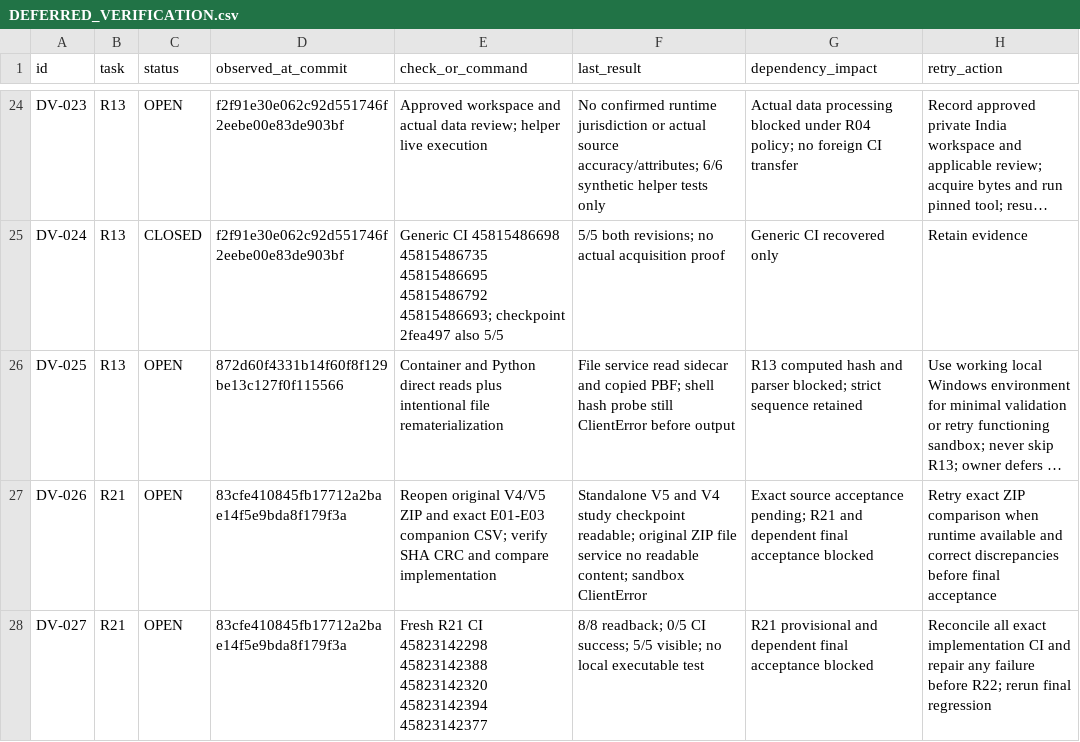
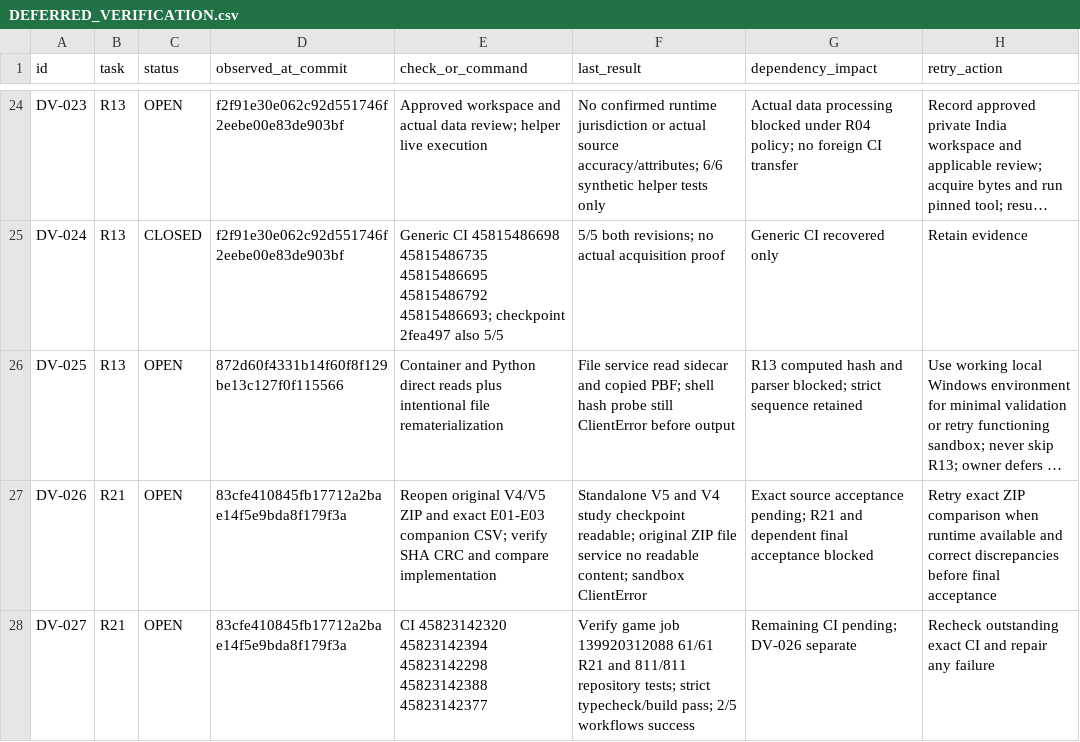
Before and after one commit to S2zxx0zxx/Railway-Ceo-, a CSV file: docs/railway/DEFERRED_VERIFICATION.csv, drawn as a sheet; only a part is shown, gaps mark what is left out; long unchanged cells end in …; the diff names each change by its address in the sheet, - before the commit and + after, or states it on an @@ line.

```diff
--- a/docs/railway/DEFERRED_VERIFICATION.csv
+++ b/docs/railway/DEFERRED_VERIFICATION.csv
-E28 (check_or_command): Fresh R21 CI 45823142298 45823142388 45823142320 45823142394 45823142377
+E28 (check_or_command): CI 45823142320 45823142394 45823142298 45823142388 45823142377
-F28 (last_result): 8/8 readback; 0/5 CI success; 5/5 visible; no local executable test
+F28 (last_result): Verify game job 139920312088 61/61 R21 and 811/811 repository tests; strict typecheck/build pass; 2/5 workflows success
-G28 (dependency_impact): R21 provisional and dependent final acceptance blocked
+G28 (dependency_impact): Remaining CI pending; DV-026 separate
-H28 (retry_action): Reconcile all exact implementation CI and repair any failure before R22; rerun final regression
+H28 (retry_action): Recheck outstanding exact CI and repair any failure
```
Also changed, not shown: docs/railway/EXECUTION_LEDGER.csv, 2 other files.
